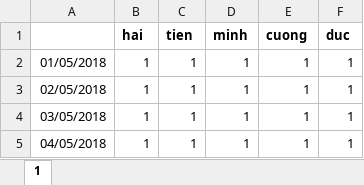
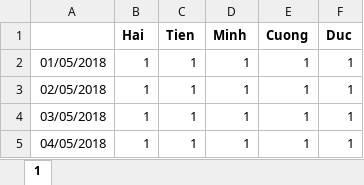
Before and after one commit to caothu159/PHPExcel, an Excel workbook: Data/052018/chamcong.xlsx, sheet 1, drawn as a sheet; only a part is shown; values as stored, in another font and other column widths than the file's, no borders; removed rows and columns are numbered as before the commit, all else as after; the diff names each change by its address in the sheet, - before the commit and + after, or states it on an @@ line.

```diff
--- a/Data/052018/chamcong.xlsx (sheet 1)
+++ b/Data/052018/chamcong.xlsx (sheet 1)
-row 1:  | hai | tien | minh | cuong | duc
+row 1:  | Hai | Tien | Minh | Cuong | Duc
```
Also changed, not shown: Data/052018/nangsuat.xlsx, Data/052018/nhanvien.xlsx, 4 other files.
